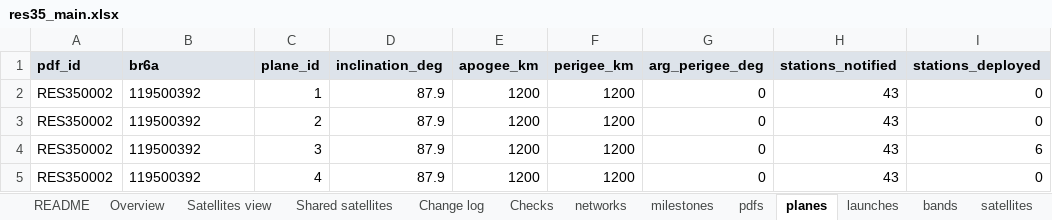
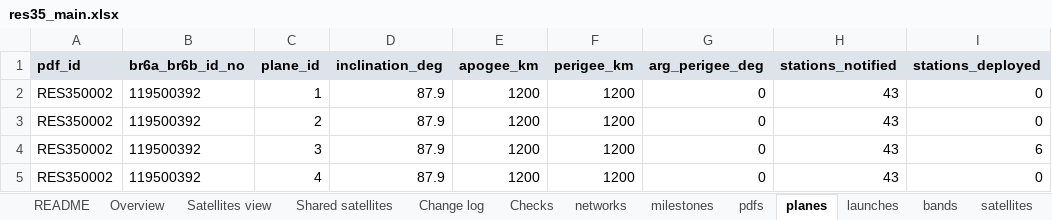
Before and after one commit to vivica-odum/res35_pipeline, an Excel workbook: output/res35_main.xlsx, sheet planes, drawn as a sheet; only a part is shown; values as stored, in another font and other column widths than the file's, no borders; the diff names each change by its address in the sheet, - before the commit and + after, or states it on an @@ line.

```diff
--- a/output/res35_main.xlsx (sheet planes)
+++ b/output/res35_main.xlsx (sheet planes)
-B1: br6a
+B1: br6a_br6b_id_no
```
Also changed, not shown: sheet README, sheet pdfs, output/res35_frequency_addon.xlsx, 3 other files.
